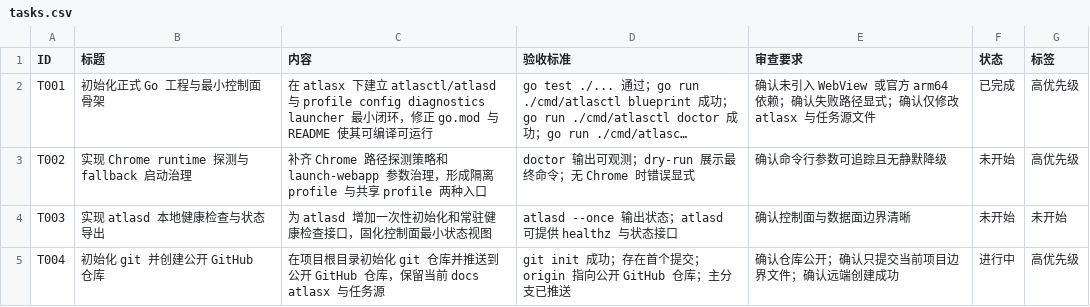
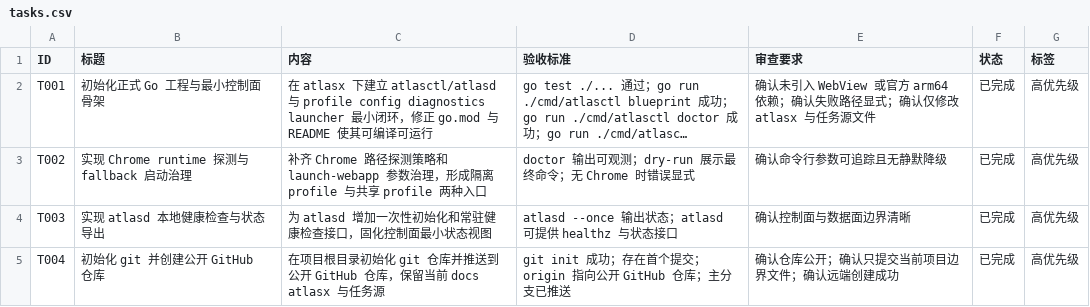
Before and after one commit to MisonL/AtlasX-Go, a CSV file: tasks.csv, drawn as a sheet; long unchanged cells end in …; the diff names each change by its address in the sheet, - before the commit and + after, or states it on an @@ line.

Commit message:
Update task tracker state

```diff
--- a/tasks.csv
+++ b/tasks.csv
-F3:F4 (状态): 未开始
+F3:F4 (状态): 已完成
-G4 (标签): 未开始
+G4 (标签): 高优先级
-F5 (状态): 进行中
+F5 (状态): 已完成
```
